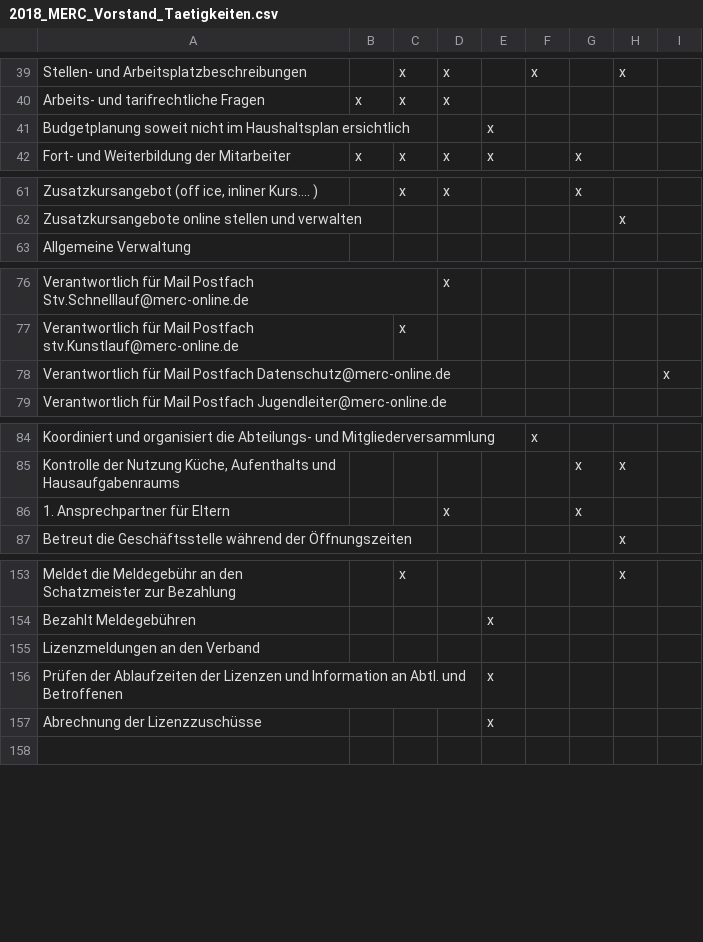
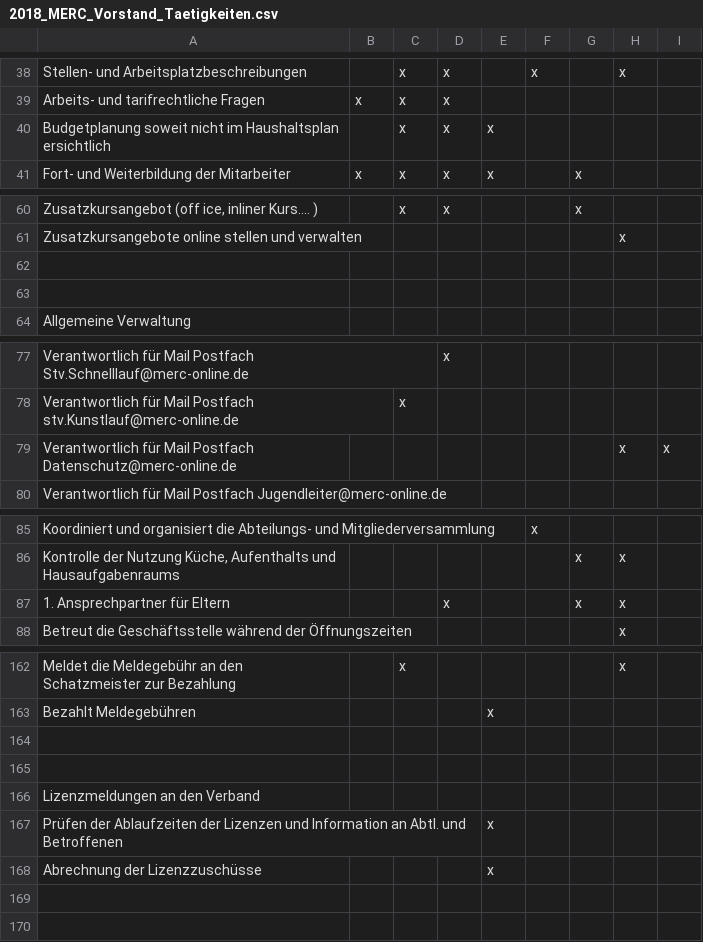
Before and after one commit to jacky-treehorn/merc_rollen_verantowrtung, a CSV file: 2018_MERC_Vorstand_Taetigkeiten.csv, drawn as a sheet; only a part is shown, gaps mark what is left out; the diff covers the shown part only.

```diff
--- a/2018_MERC_Vorstand_Taetigkeiten.csv
+++ b/2018_MERC_Vorstand_Taetigkeiten.csv
@@ -40,3 +39,3 @@ Stellen- und Arbeitsplatzbeschreibungen;;x;x;;x;;x;
 Arbeits- und tarifrechtliche Fragen;x;x;x; ;;;;
-Budgetplanung soweit nicht im Haushaltsplan ersichtlich;;;;x;;;;
+Budgetplanung soweit nicht im Haushaltsplan ersichtlich;;x;x;x;;;;
 Fort- und Weiterbildung der Mitarbeiter;x;x;x;x;;x;;
@@ -62,2 +61,4 @@ Zusatzkursangebot (off ice, inliner Kurs.... );;x;x;;;x;;
 Zusatzkursangebote online stellen und verwalten;;;;;;;x;
+;;;;;;;;
+;;;;;;;;
 Allgemeine Verwaltung;;;;;;;;
@@ -77,3 +78,3 @@ Verantwortlich für Mail Postfach Stv.Schnelllauf@merc-online.de;;;x;;;;;
 Verantwortlich für Mail Postfach stv.Kunstlauf@merc-online.de;;x;;;;;;
-Verantwortlich für Mail Postfach Datenschutz@merc-online.de;;;; ;;;;x
+Verantwortlich für Mail Postfach Datenschutz@merc-online.de;;;; ;;;x;x
 Verantwortlich für Mail Postfach Jugendleiter@merc-online.de;;;;;;;;
@@ -85,3 +86,3 @@ Koordiniert und organisiert die Abteilungs- und Mitgliederversammlung;;;;;x;;;
 Kontrolle der Nutzung Küche, Aufenthalts und Hausaufgabenraums;;;;;;x;x;
-1. Ansprechpartner für Eltern;;;x;;;x;;
+1. Ansprechpartner für Eltern;;;x;;;x;x;
 Betreut die Geschäftsstelle während der Öffnungszeiten;;;;;;;x;
@@ -154,2 +163,4 @@ Meldet die Meldegebühr an den Schatzmeister zur Bezahlung;;x;;;;;x;
 Bezahlt Meldegebühren;;;;x;;;;
+;;;;;;;;
+;;;;;;;;
 Lizenzmeldungen an den Verband;;;;;;;;
@@ -157,2 +168,3 @@ Prüfen der Ablaufzeiten der Lizenzen und Information an Abtl. und Betroffenen;;
 Abrechnung der Lizenzzuschüsse;;;;x;;;;
+;;;;;;;;
 ;;;;;;;;
```
Also changed, not shown: 8 added rows, 1 removed row and 8 edited cells elsewhere in this file, 1 other file.
